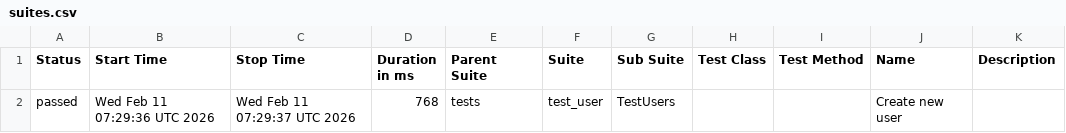
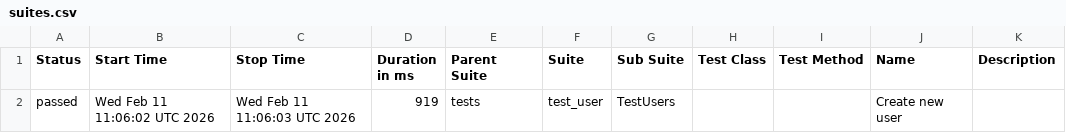
Before and after one commit to Kronokoth/QA-pet-project, a CSV file: data/suites.csv, drawn as a sheet.

```diff
--- a/data/suites.csv
+++ b/data/suites.csv
@@ -1,2 +1,2 @@
 "Status","Start Time","Stop Time","Duration in ms","Parent Suite","Suite","Sub Suite","Test Class","Test Method","Name","Description"
-"passed","Wed Feb 11 07:29:36 UTC 2026","Wed Feb 11 07:29:37 UTC 2026","768","tests","test_user","TestUsers","","","Create new user",""
+"passed","Wed Feb 11 11:06:02 UTC 2026","Wed Feb 11 11:06:03 UTC 2026","919","tests","test_user","TestUsers","","","Create new user",""
```
Also changed, not shown: 21 other files.
